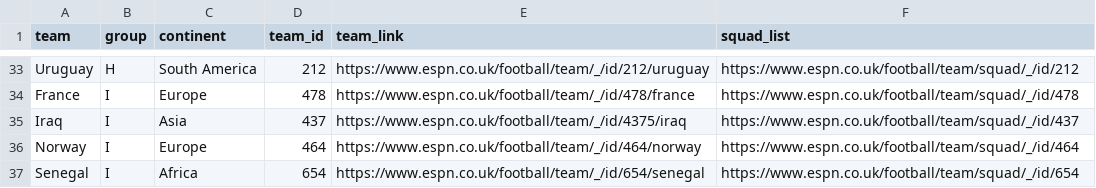
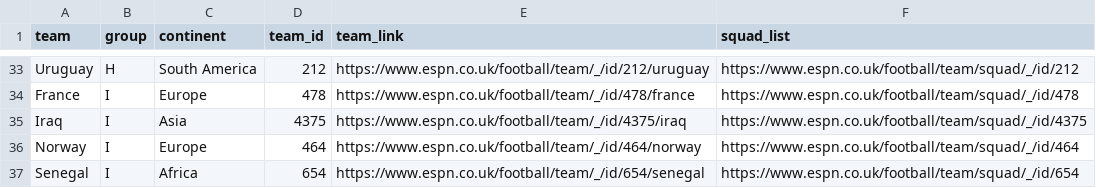
Before and after one commit to decoyproductionz/lookalikes-wm, a CSV file: data/team_information.csv, drawn as a sheet; only a part is shown, gaps mark what is left out.

```diff
--- a/data/team_information.csv
+++ b/data/team_information.csv
@@ -34,3 +34,3 @@ Uruguay,H,South America,212,https://www.espn.co.uk/football/team/_/id/212/urugua
 France,I,Europe,478,https://www.espn.co.uk/football/team/_/id/478/france,https://www.espn.co.uk/football/team/squad/_/id/478
-Iraq,I,Asia,437,https://www.espn.co.uk/football/team/_/id/4375/iraq,https://www.espn.co.uk/football/team/squad/_/id/437
+Iraq,I,Asia,4375,https://www.espn.co.uk/football/team/_/id/4375/iraq,https://www.espn.co.uk/football/team/squad/_/id/4375
 Norway,I,Europe,464,https://www.espn.co.uk/football/team/_/id/464/norway,https://www.espn.co.uk/football/team/squad/_/id/464
```
Also changed, not shown: data/all_world_cup_squads.csv, 5 other files.
